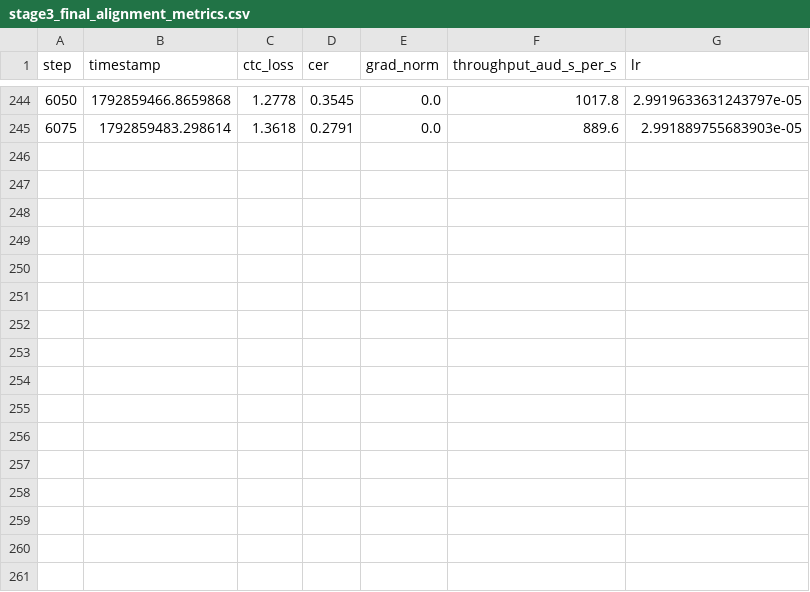
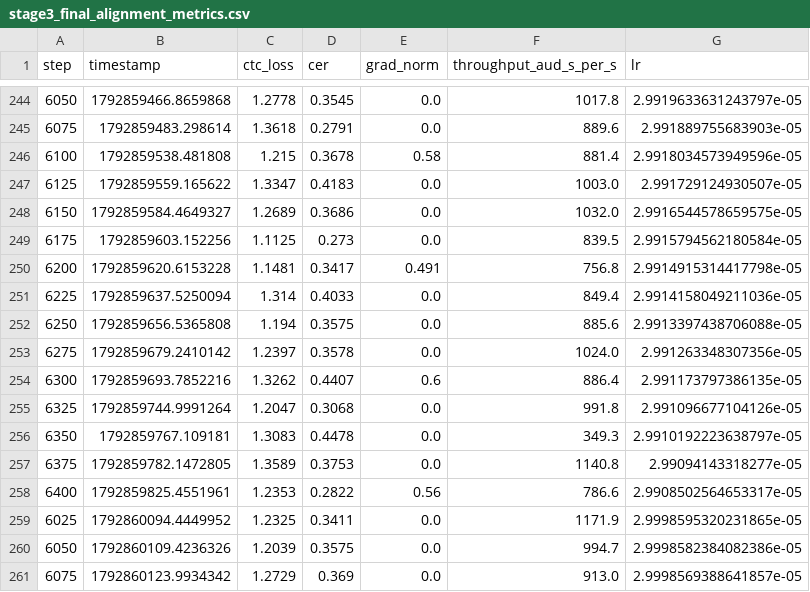
Before and after one commit to rimraf-adi/marathi-asr, a CSV file: runs/scaled-conformer512-dense-3stage/csvs/stage3_final_alignment_metrics.csv, drawn as a sheet; only a part is shown, gaps mark what is left out; the diff names each change by its address in the sheet, - before the commit and + after, or states it on an @@ line.

Commit message:
telemetry(dense): resume stage 3 calibration with 300k steps target (step 6050/300000, disk free 51.7 GB)

```diff
--- a/runs/scaled-conformer512-dense-3stage/csvs/stage3_final_alignment_metrics.csv
+++ b/runs/scaled-conformer512-dense-3stage/csvs/stage3_final_alignment_metrics.csv
+row 246: 6100 | 1792859538.481808 | 1.215 | 0.3678 | 0.58 | 881.4 | 2.9918034573949596e-05
+row 247: 6125 | 1792859559.165622 | 1.3347 | 0.4183 | 0.0 | 1003.0 | 2.991729124930507e-05
+row 248: 6150 | 1792859584.4649327 | 1.2689 | 0.3686 | 0.0 | 1032.0 | 2.9916544578659575e-05
+row 249: 6175 | 1792859603.152256 | 1.1125 | 0.273 | 0.0 | 839.5 | 2.9915794562180584e-05
+row 250: 6200 | 1792859620.6153228 | 1.1481 | 0.3417 | 0.491 | 756.8 | 2.9914915314417798e-05
+row 251: 6225 | 1792859637.5250094 | 1.314 | 0.4033 | 0.0 | 849.4 | 2.9914158049211036e-05
+row 252: 6250 | 1792859656.5365808 | 1.194 | 0.3575 | 0.0 | 885.6 | 2.9913397438706088e-05
+row 253: 6275 | 1792859679.2410142 | 1.2397 | 0.3578 | 0.0 | 1024.0 | 2.991263348307356e-05
+row 254: 6300 | 1792859693.7852216 | 1.3262 | 0.4407 | 0.6 | 886.4 | 2.991173797386135e-05
+row 255: 6325 | 1792859744.9991264 | 1.2047 | 0.3068 | 0.0 | 991.8 | 2.991096677104126e-05
+row 256: 6350 | 1792859767.109181 | 1.3083 | 0.4478 | 0.0 | 349.3 | 2.9910192223638797e-05
+row 257: 6375 | 1792859782.1472805 | 1.3589 | 0.3753 | 0.0 | 1140.8 | 2.99094143318277e-05
+row 258: 6400 | 1792859825.4551961 | 1.2353 | 0.2822 | 0.56 | 786.6 | 2.9908502564653317e-05
+row 259: 6025 | 1792860094.4449952 | 1.2325 | 0.3411 | 0.0 | 1171.9 | 2.9998595320231865e-05
+row 260: 6050 | 1792860109.4236326 | 1.2039 | 0.3575 | 0.0 | 994.7 | 2.9998582384082386e-05
+row 261: 6075 | 1792860123.9934342 | 1.2729 | 0.369 | 0.0 | 913.0 | 2.9998569388641857e-05
```
Also changed, not shown: 4 other files.
